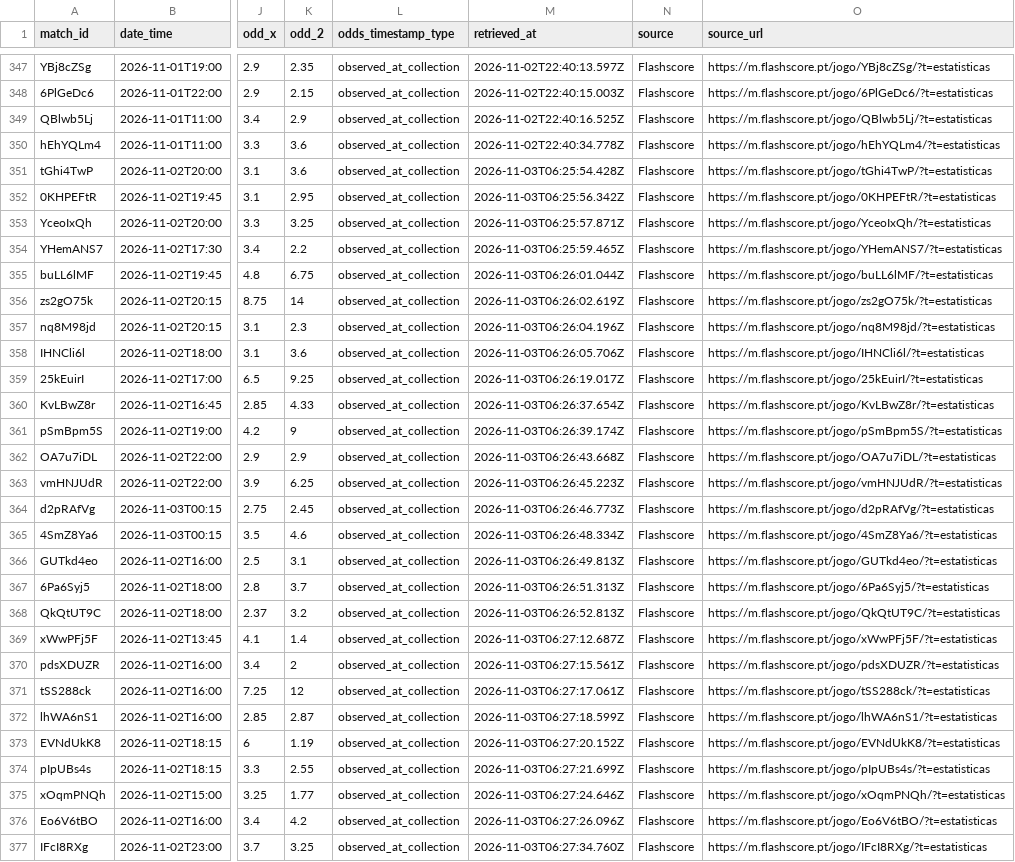
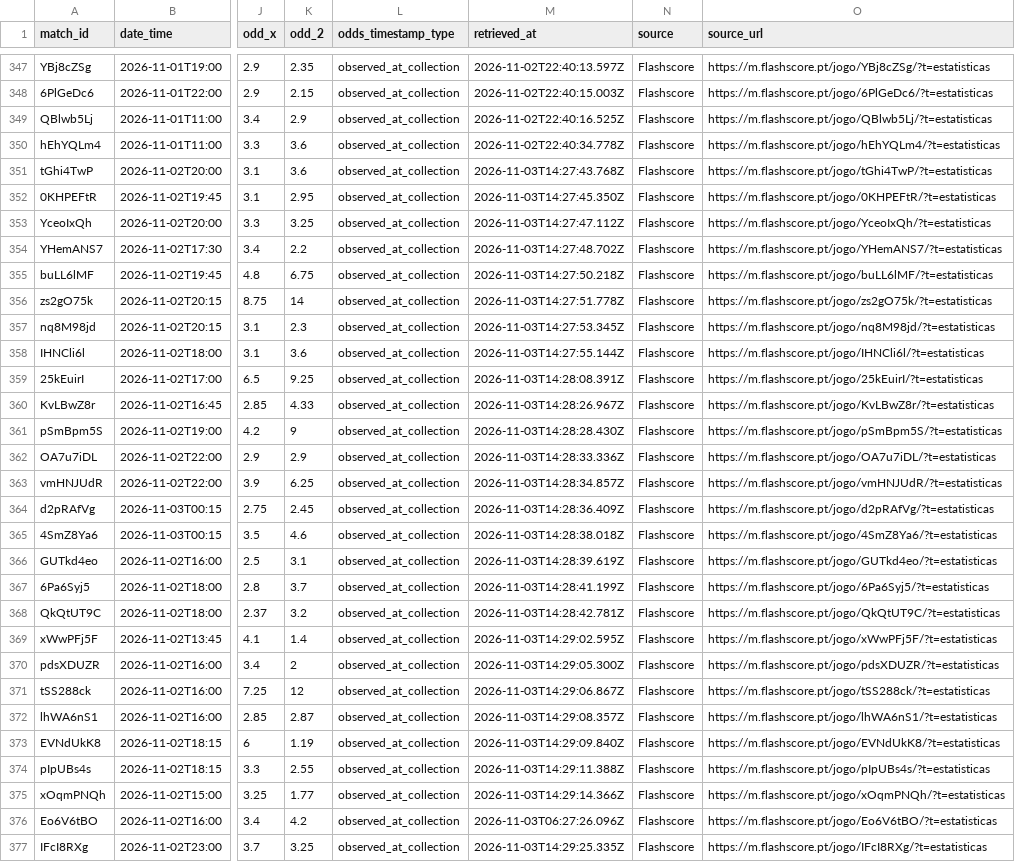
Before and after one commit to markyto34/simuladorfutebol, a CSV file: data/bwin-odds-flashscore.csv, drawn as a sheet; only a part is shown, gaps mark what is left out; the diff covers the shown part only; the diff names each change by its address in the sheet, - before the commit and + after, or states it on an @@ line.

```diff
--- a/data/bwin-odds-flashscore.csv
+++ b/data/bwin-odds-flashscore.csv
-M351 (retrieved_at): 2026-11-03T06:25:54.428Z
+M351 (retrieved_at): 2026-11-03T14:27:43.768Z
-M352 (retrieved_at): 2026-11-03T06:25:56.342Z
+M352 (retrieved_at): 2026-11-03T14:27:45.350Z
-M353 (retrieved_at): 2026-11-03T06:25:57.871Z
+M353 (retrieved_at): 2026-11-03T14:27:47.112Z
-M354 (retrieved_at): 2026-11-03T06:25:59.465Z
+M354 (retrieved_at): 2026-11-03T14:27:48.702Z
-M355 (retrieved_at): 2026-11-03T06:26:01.044Z
+M355 (retrieved_at): 2026-11-03T14:27:50.218Z
-M356 (retrieved_at): 2026-11-03T06:26:02.619Z
+M356 (retrieved_at): 2026-11-03T14:27:51.778Z
-M357 (retrieved_at): 2026-11-03T06:26:04.196Z
+M357 (retrieved_at): 2026-11-03T14:27:53.345Z
-M358 (retrieved_at): 2026-11-03T06:26:05.706Z
+M358 (retrieved_at): 2026-11-03T14:27:55.144Z
-M359 (retrieved_at): 2026-11-03T06:26:19.017Z
+M359 (retrieved_at): 2026-11-03T14:28:08.391Z
-M360 (retrieved_at): 2026-11-03T06:26:37.654Z
+M360 (retrieved_at): 2026-11-03T14:28:26.967Z
-M361 (retrieved_at): 2026-11-03T06:26:39.174Z
+M361 (retrieved_at): 2026-11-03T14:28:28.430Z
-M362 (retrieved_at): 2026-11-03T06:26:43.668Z
+M362 (retrieved_at): 2026-11-03T14:28:33.336Z
-M363 (retrieved_at): 2026-11-03T06:26:45.223Z
+M363 (retrieved_at): 2026-11-03T14:28:34.857Z
-M364 (retrieved_at): 2026-11-03T06:26:46.773Z
+M364 (retrieved_at): 2026-11-03T14:28:36.409Z
-M365 (retrieved_at): 2026-11-03T06:26:48.334Z
+M365 (retrieved_at): 2026-11-03T14:28:38.018Z
-M366 (retrieved_at): 2026-11-03T06:26:49.813Z
+M366 (retrieved_at): 2026-11-03T14:28:39.619Z
-M367 (retrieved_at): 2026-11-03T06:26:51.313Z
+M367 (retrieved_at): 2026-11-03T14:28:41.199Z
-M368 (retrieved_at): 2026-11-03T06:26:52.813Z
+M368 (retrieved_at): 2026-11-03T14:28:42.781Z
-M369 (retrieved_at): 2026-11-03T06:27:12.687Z
+M369 (retrieved_at): 2026-11-03T14:29:02.595Z
-M370 (retrieved_at): 2026-11-03T06:27:15.561Z
+M370 (retrieved_at): 2026-11-03T14:29:05.300Z
-M371 (retrieved_at): 2026-11-03T06:27:17.061Z
+M371 (retrieved_at): 2026-11-03T14:29:06.867Z
-M372 (retrieved_at): 2026-11-03T06:27:18.599Z
+M372 (retrieved_at): 2026-11-03T14:29:08.357Z
-M373 (retrieved_at): 2026-11-03T06:27:20.152Z
+M373 (retrieved_at): 2026-11-03T14:29:09.840Z
-M374 (retrieved_at): 2026-11-03T06:27:21.699Z
+M374 (retrieved_at): 2026-11-03T14:29:11.388Z
-M375 (retrieved_at): 2026-11-03T06:27:24.646Z
+M375 (retrieved_at): 2026-11-03T14:29:14.366Z
-M377 (retrieved_at): 2026-11-03T06:27:34.760Z
+M377 (retrieved_at): 2026-11-03T14:29:25.335Z
```
Also changed, not shown: 97 edited cells elsewhere in this file, data/flashscore-statistics.csv, 1 other file.
